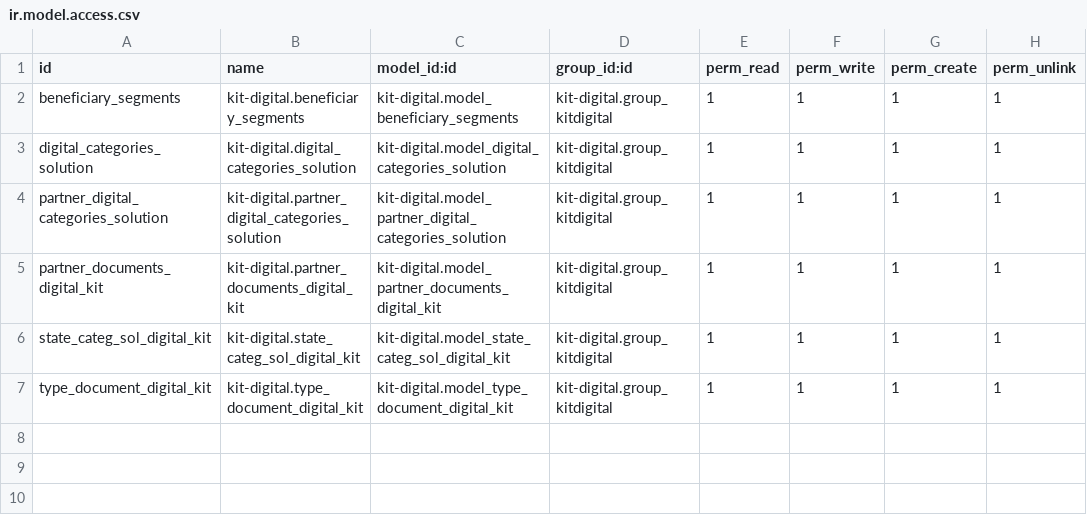
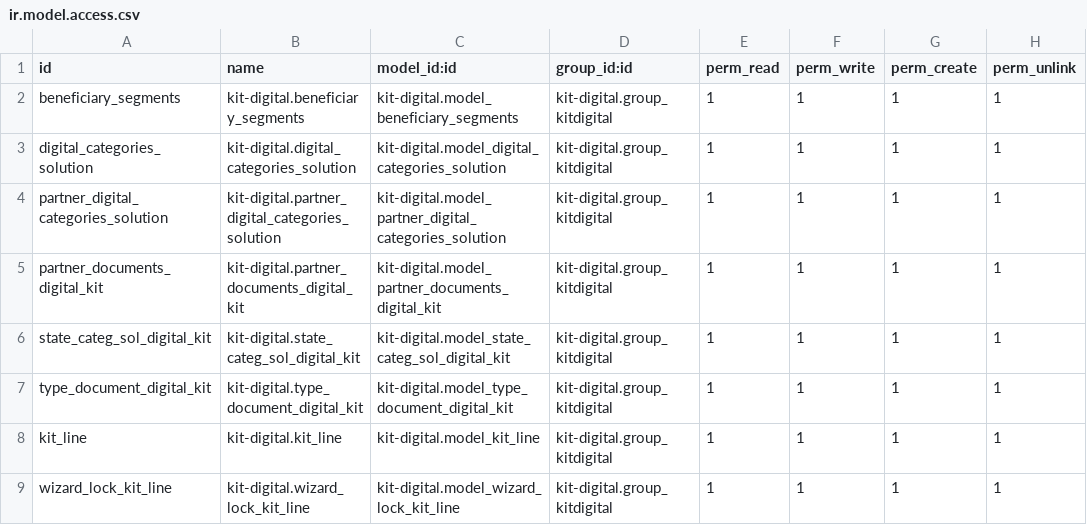
Before and after one commit to infobit/addons-digitalkit, a CSV file: kit-digital/security/ir.model.access.csv, drawn as a sheet.

```diff
--- a/kit-digital/security/ir.model.access.csv
+++ b/kit-digital/security/ir.model.access.csv
@@ -7 +7,3 @@
 "type_document_digital_kit","kit-digital.type_document_digital_kit","kit-digital.model_type_document_digital_kit","kit-digital.group_kitdigital",1,1,1,1
+"kit_line","kit-digital.kit_line","kit-digital.model_kit_line","kit-digital.group_kitdigital",1,1,1,1
+"wizard_lock_kit_line","kit-digital.wizard_lock_kit_line","kit-digital.model_wizard_lock_kit_line","kit-digital.group_kitdigital",1,1,1,1
```
Also changed, not shown: 35 other files.
